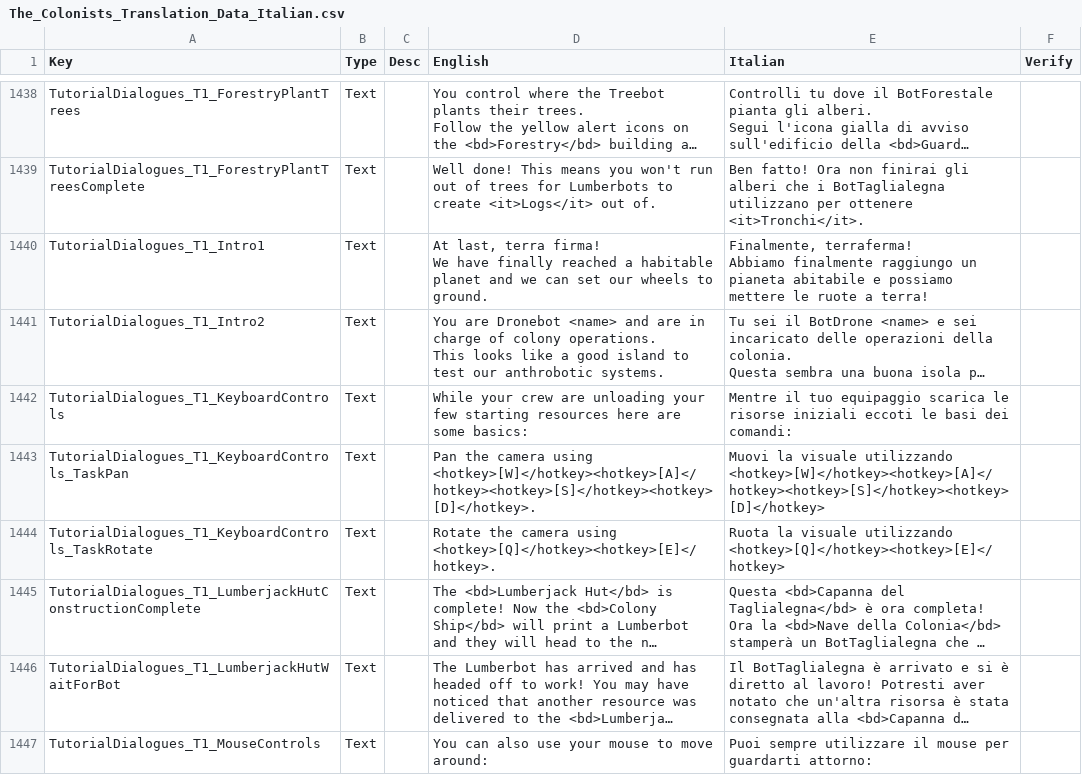
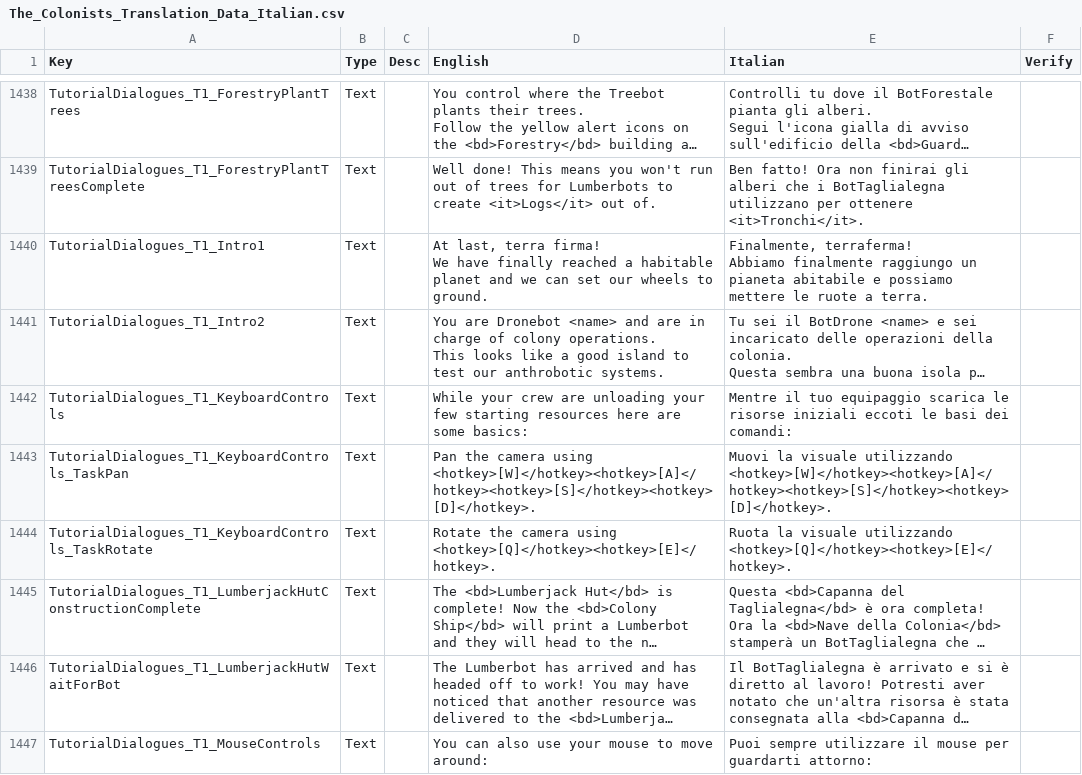
Before and after one commit to ScrappyCocco/TheColonistsItalian, a CSV file: The_Colonists_Translation_Data_Italian.csv, drawn as a sheet; only a part is shown, gaps mark what is left out; long unchanged cells end in …; ↵ is a line break in a cell; the diff covers the shown part only; the diff names each change by its address in the sheet, - before the commit and + after, or states it on an @@ line.

```diff
--- a/The_Colonists_Translation_Data_Italian.csv
+++ b/The_Colonists_Translation_Data_Italian.csv
-E1440 (Italian): …ruote a terra!
+E1440 (Italian): …ruote a terra.
-E1443 (Italian): …visuale utilizzando ↵ <hotkey>[W]</hotkey><hotkey>[A]</hotkey><hotkey>[S]</hotkey><hotkey>[D]</hotkey>
+E1443 (Italian): …visuale utilizzando ↵ <hotkey>[W]</hotkey><hotkey>[A]</hotkey><hotkey>[S]</hotkey><hotkey>[D]</hotkey>.
-E1444 (Italian): …visuale utilizzando <hotkey>[Q]</hotkey><hotkey>[E]</hotkey>
+E1444 (Italian): …visuale utilizzando <hotkey>[Q]</hotkey><hotkey>[E]</hotkey>.
```
Also changed, not shown: 66 edited cells elsewhere in this file, 1 other file.
